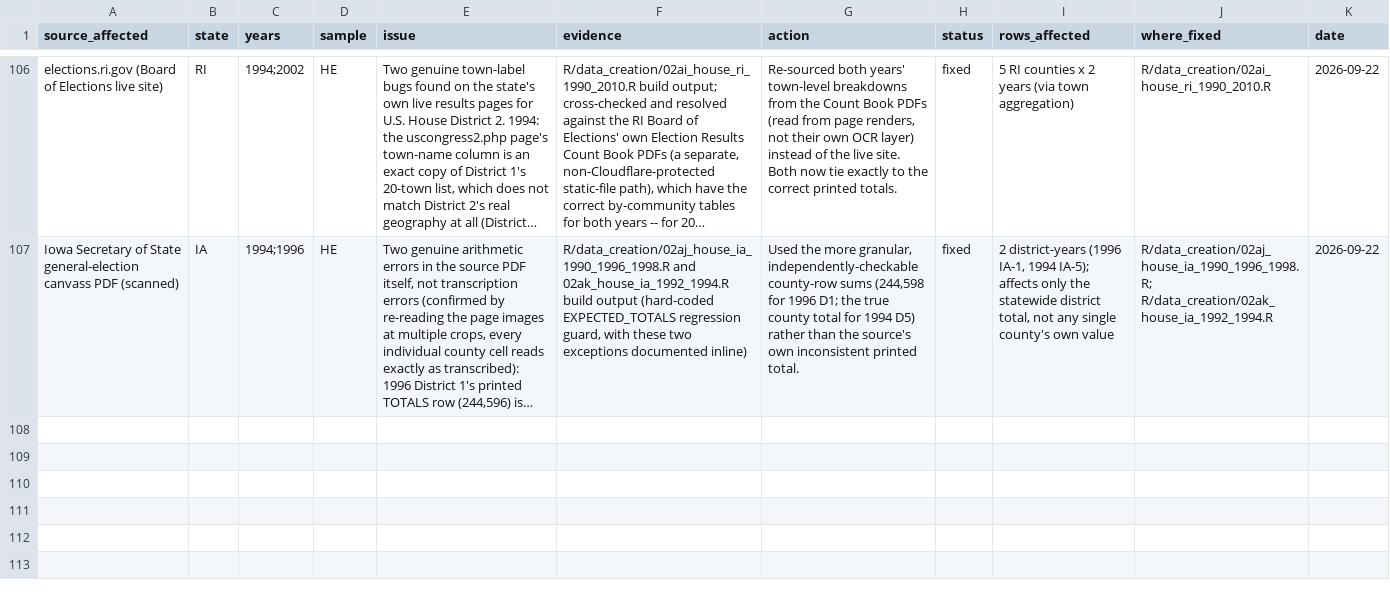
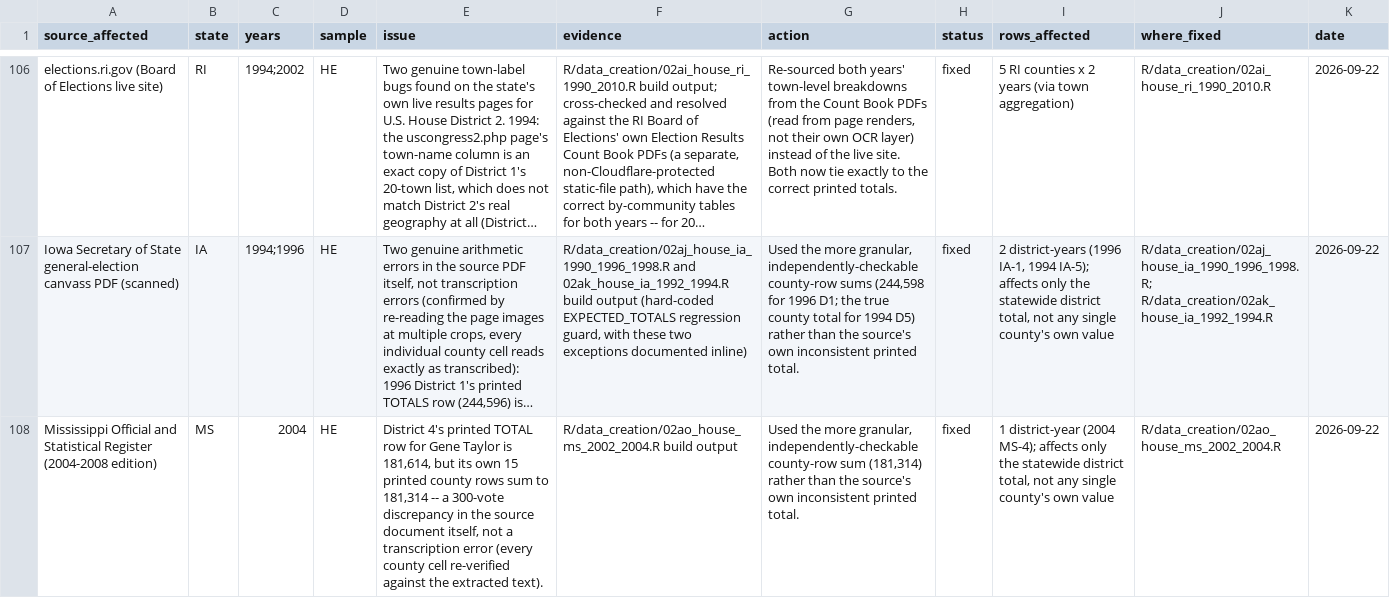
Before and after one commit to pmheideman/us-county-election-results, a CSV file: R/output/data_corrections_log.csv, drawn as a sheet; only a part is shown, gaps mark what is left out; long unchanged cells end in …; the diff names each change by its address in the sheet, - before the commit and + after, or states it on an @@ line.

```diff
--- a/R/output/data_corrections_log.csv
+++ b/R/output/data_corrections_log.csv
+row 108: Mississippi Official and Statistical Register (2004-2008 edition) | MS | 2004 | HE | District 4's printed TOTAL row for Gene Taylor is 181,614, but its own 15 printed county rows sum to 181,314 -- a 300-vote discrepancy in the source document itself, not a transcription error (every county cell re-verified against the extracted text). | R/data_creation/02ao_house_ms_2002_2004.R build output | Used the more granular, independently-checkable county-row sum (181,314) rather than the source's own inconsistent printed total. | fixed | 1 district-year (2004 MS-4); affects only the statewide district total, not any single county's own value | R/data_creation/02ao_house_ms_2002_2004.R | 2026-09-22
```
Also changed, not shown: R/data/source_registry.csv, R/output/elect_cty_final_one_party_summary.csv, 7 other files.
